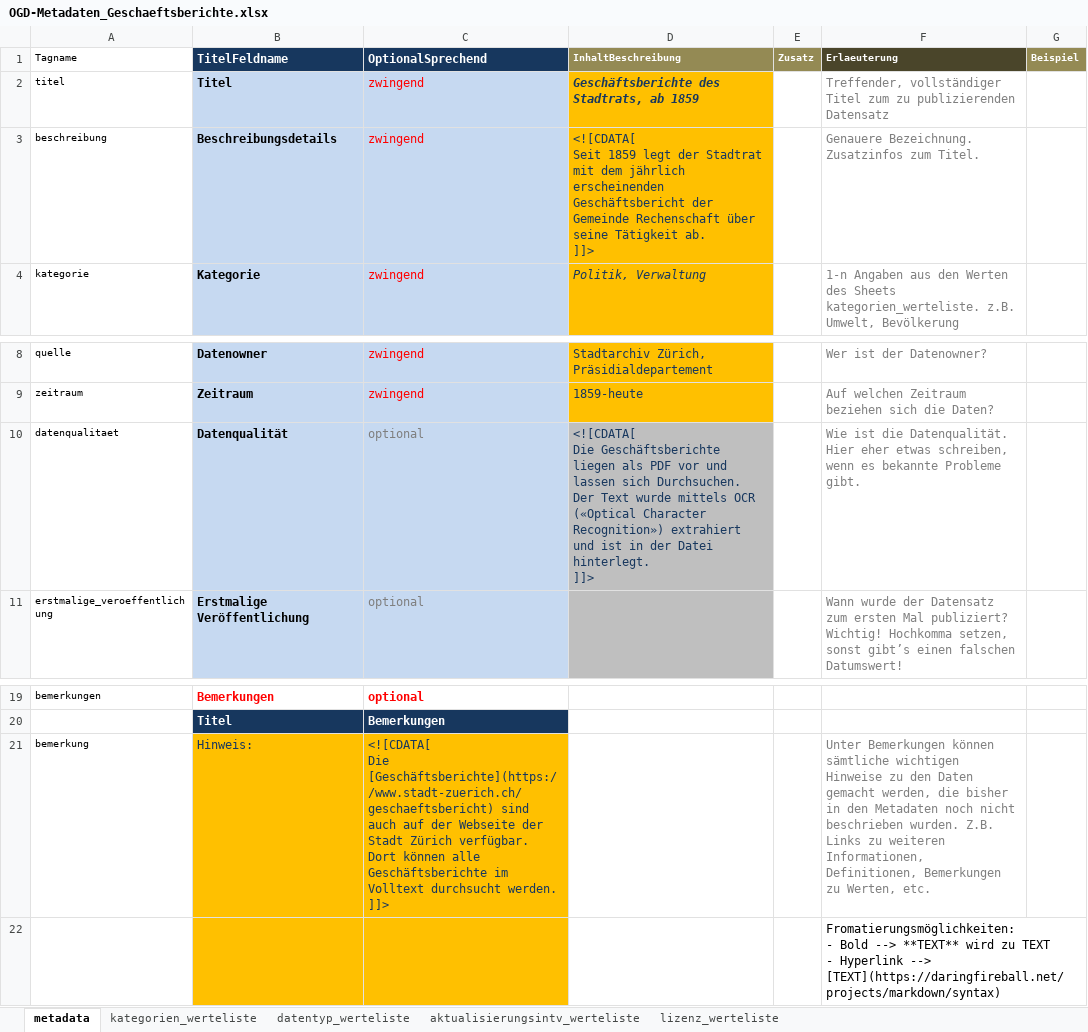
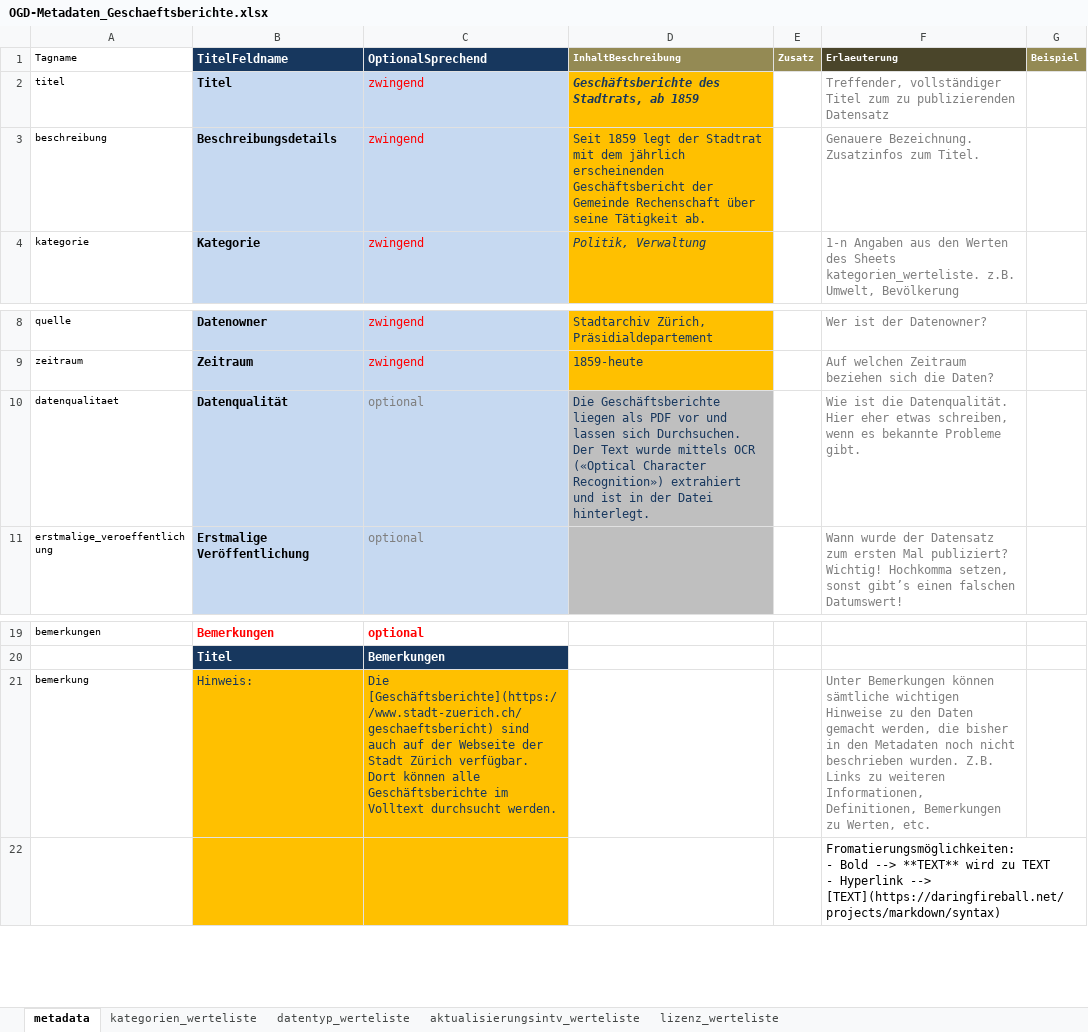
Before and after one commit to opendatazurich/opendatazurich.github.io, an Excel workbook: automation/sar_geschaeftsberichte/OGD-Metadaten_Geschaeftsberichte.xlsx, sheet metadata, drawn as a sheet; only a part is shown, gaps mark what is left out; values as stored, in another font and other column widths than the file's, no borders; ↵ is a line break in a cell; the diff names each change by its address in the sheet, - before the commit and + after, or states it on an @@ line.

Commit message:
Remove CDATA from xls

```diff
--- a/automation/sar_geschaeftsberichte/OGD-Metadaten_Geschaeftsberichte.xlsx (sheet metadata)
+++ b/automation/sar_geschaeftsberichte/OGD-Metadaten_Geschaeftsberichte.xlsx (sheet metadata)
-D3 (InhaltBeschreibung): <![CDATA[ ↵ Seit 1859 legt der Stadtrat mit dem jährlich erscheinenden Geschäftsbericht der Gemeinde Rechenschaft über seine Tätigkeit ab. ↵ ]]>
+D3 (InhaltBeschreibung): Seit 1859 legt der Stadtrat mit dem jährlich erscheinenden Geschäftsbericht der Gemeinde Rechenschaft über seine Tätigkeit ab.
-D10 (InhaltBeschreibung): <![CDATA[ ↵ Die Geschäftsberichte liegen als PDF vor und lassen sich Durchsuchen. Der Text wurde mittels OCR («Optical Character Recognition») extrahiert und ist in der Datei hinterlegt. ↵ ]]>
+D10 (InhaltBeschreibung): Die Geschäftsberichte liegen als PDF vor und lassen sich Durchsuchen. Der Text wurde mittels OCR («Optical Character Recognition») extrahiert und ist in der Datei hinterlegt.
-C21 (OptionalSprechend): <![CDATA[ ↵ Die [Geschäftsberichte](https://www.stadt-zuerich.ch/geschaeftsbericht) sind auch auf der Webseite der Stadt Zürich verfügbar. Dort können alle Geschäftsberichte im Volltext durchsucht werden. ↵ ]]>
+C21 (OptionalSprechend): Die [Geschäftsberichte](https://www.stadt-zuerich.ch/geschaeftsbericht) sind auch auf der Webseite der Stadt Zürich verfügbar. Dort können alle Geschäftsberichte im Volltext durchsucht werden.
```
